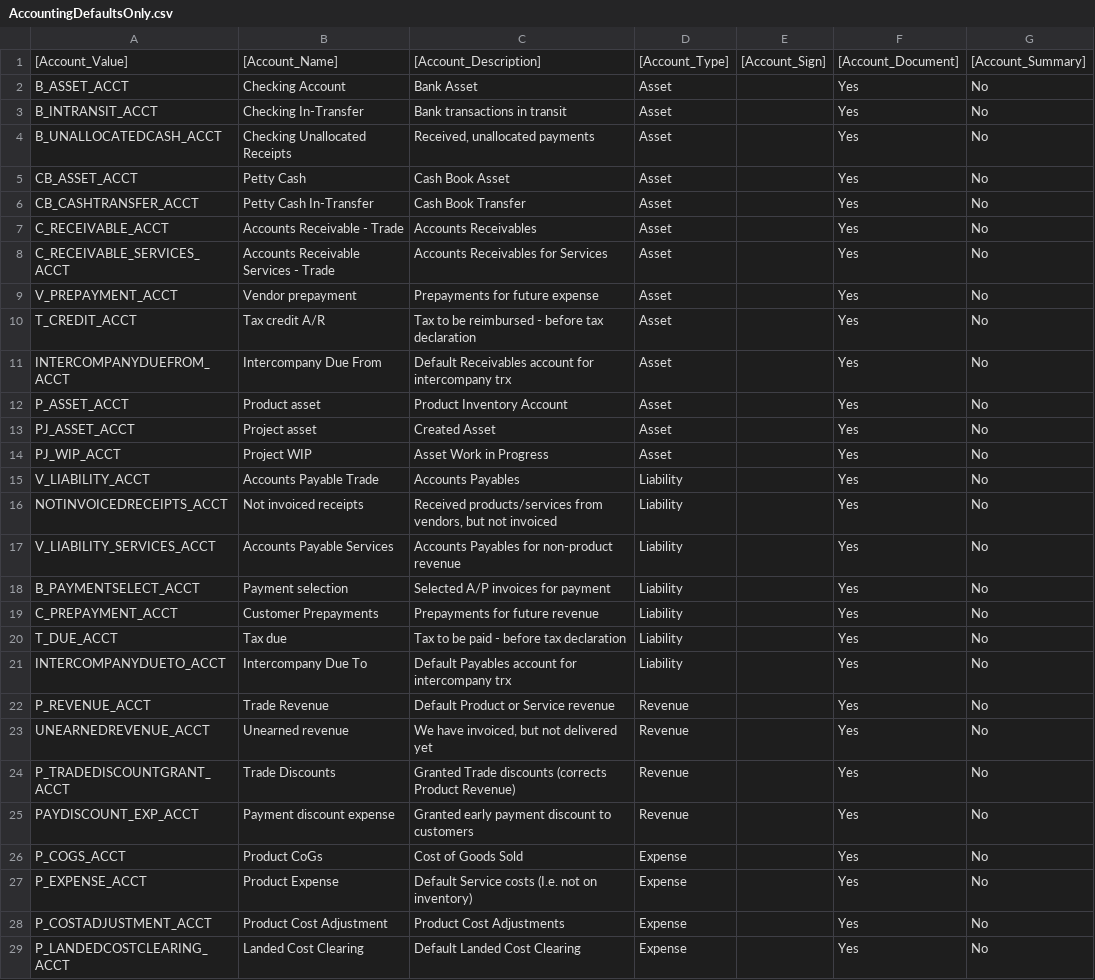
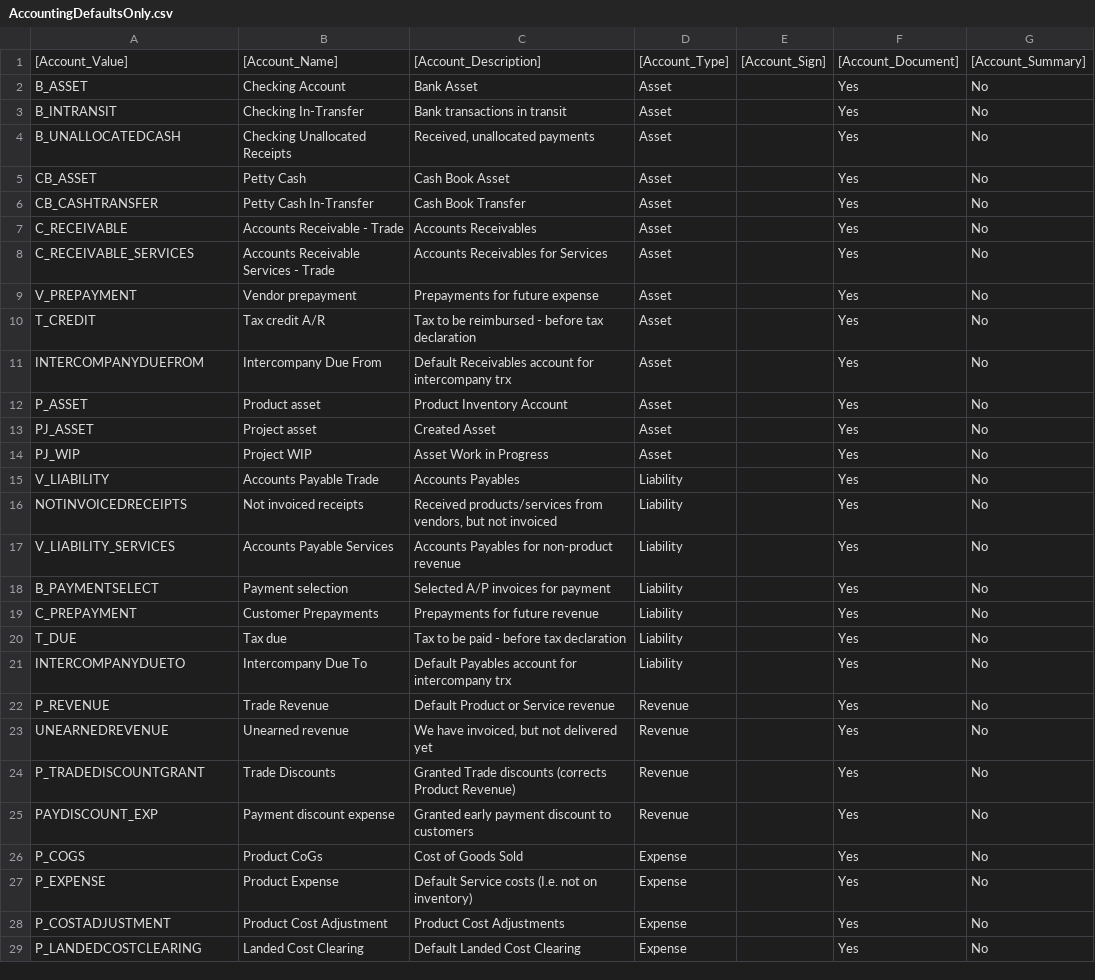
Before and after one commit to bxservice/tbayen.translations, a CSV file: data/AccountingDE/AccountingDefaultsOnly.csv, drawn as a sheet; only a part is shown; the diff covers the shown part only; the diff names each change by its address in the sheet, - before the commit and + after, or states it on an @@ line.

```diff
--- a/data/AccountingDE/AccountingDefaultsOnly.csv
+++ b/data/AccountingDE/AccountingDefaultsOnly.csv
-A2: B_ASSET_ACCT
+A2: B_ASSET
-A3: B_INTRANSIT_ACCT
+A3: B_INTRANSIT
-A4: B_UNALLOCATEDCASH_ACCT
+A4: B_UNALLOCATEDCASH
-A5: CB_ASSET_ACCT
+A5: CB_ASSET
-A6: CB_CASHTRANSFER_ACCT
+A6: CB_CASHTRANSFER
-A7: C_RECEIVABLE_ACCT
+A7: C_RECEIVABLE
-A8: C_RECEIVABLE_SERVICES_ACCT
+A8: C_RECEIVABLE_SERVICES
-A9: V_PREPAYMENT_ACCT
+A9: V_PREPAYMENT
-A10: T_CREDIT_ACCT
+A10: T_CREDIT
-A11: INTERCOMPANYDUEFROM_ACCT
+A11: INTERCOMPANYDUEFROM
-A12: P_ASSET_ACCT
+A12: P_ASSET
-A13: PJ_ASSET_ACCT
+A13: PJ_ASSET
-A14: PJ_WIP_ACCT
+A14: PJ_WIP
-A15: V_LIABILITY_ACCT
+A15: V_LIABILITY
-A16: NOTINVOICEDRECEIPTS_ACCT
+A16: NOTINVOICEDRECEIPTS
-A17: V_LIABILITY_SERVICES_ACCT
+A17: V_LIABILITY_SERVICES
-A18: B_PAYMENTSELECT_ACCT
+A18: B_PAYMENTSELECT
-A19: C_PREPAYMENT_ACCT
+A19: C_PREPAYMENT
-A20: T_DUE_ACCT
+A20: T_DUE
-A21: INTERCOMPANYDUETO_ACCT
+A21: INTERCOMPANYDUETO
-A22: P_REVENUE_ACCT
+A22: P_REVENUE
-A23: UNEARNEDREVENUE_ACCT
+A23: UNEARNEDREVENUE
-A24: P_TRADEDISCOUNTGRANT_ACCT
+A24: P_TRADEDISCOUNTGRANT
-A25: PAYDISCOUNT_EXP_ACCT
+A25: PAYDISCOUNT_EXP
-A26: P_COGS_ACCT
+A26: P_COGS
-A27: P_EXPENSE_ACCT
+A27: P_EXPENSE
-A28: P_COSTADJUSTMENT_ACCT
+A28: P_COSTADJUSTMENT
-A29: P_LANDEDCOSTCLEARING_ACCT
+A29: P_LANDEDCOSTCLEARING
```
Also changed, not shown: 26 edited cells elsewhere in this file, 1 other file.
